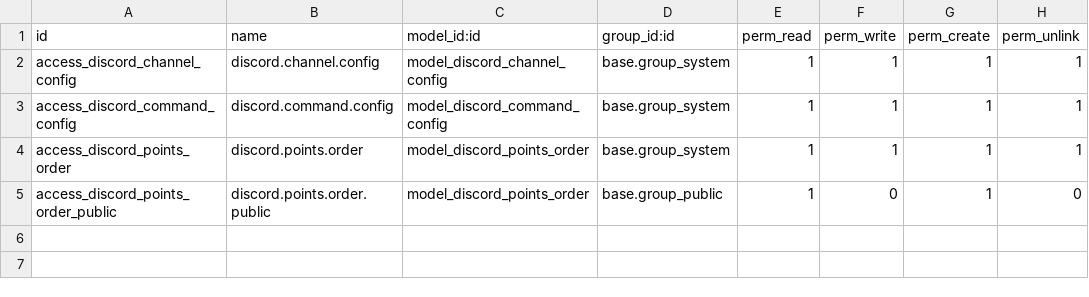
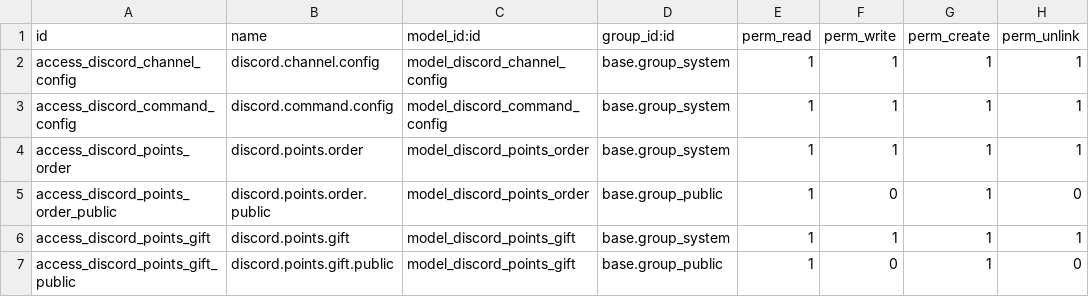
Before and after one commit to dianlemel/odoo-discord-plugin, a CSV file: discord/security/ir.model.access.csv, drawn as a sheet.

```diff
--- a/discord/security/ir.model.access.csv
+++ b/discord/security/ir.model.access.csv
@@ -5 +5,3 @@ access_discord_points_order,discord.points.order,model_discord_points_order,base
 access_discord_points_order_public,discord.points.order.public,model_discord_points_order,base.group_public,1,0,1,0
+access_discord_points_gift,discord.points.gift,model_discord_points_gift,base.group_system,1,1,1,1
+access_discord_points_gift_public,discord.points.gift.public,model_discord_points_gift,base.group_public,1,0,1,0
```
Also changed, not shown: 12 other files.
